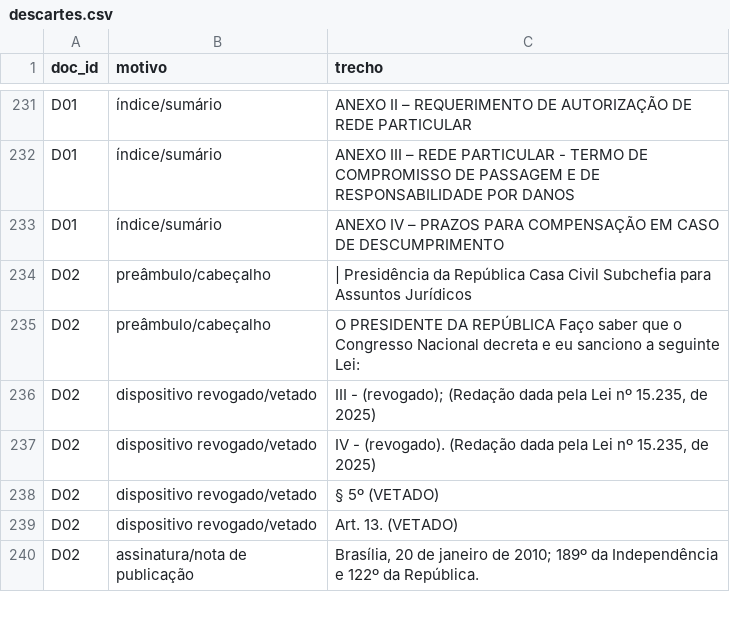
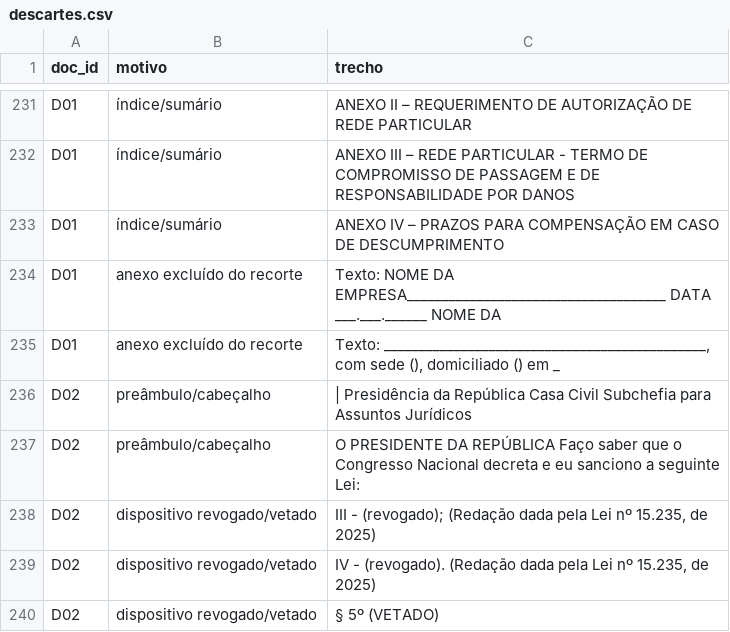
Before and after one commit to pemenezes/GS_IA, a CSV file: base/descartes.csv, drawn as a sheet; only a part is shown, gaps mark what is left out; the shorter side is filled out with more unchanged rows; the diff names each change by its address in the sheet, - before the commit and + after, or states it on an @@ line.

```diff
--- a/base/descartes.csv
+++ b/base/descartes.csv
+row 234: D01 | anexo excluído do recorte | Texto: NOME DA EMPRESA_____________________________________ DATA ___.___.______ NOME DA
+row 235: D01 | anexo excluído do recorte | Texto: ______________________________________________, com sede (), domiciliado () em _
```
Also changed, not shown: base/fontes.csv, 8 other files.
